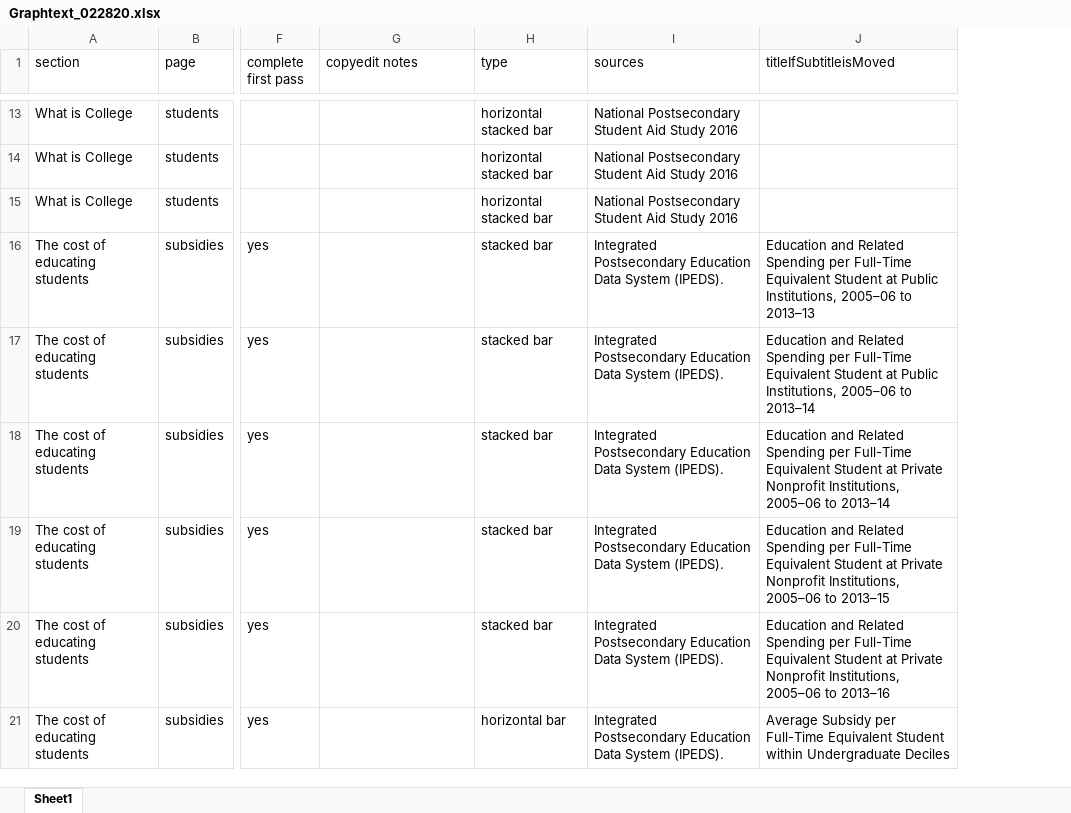
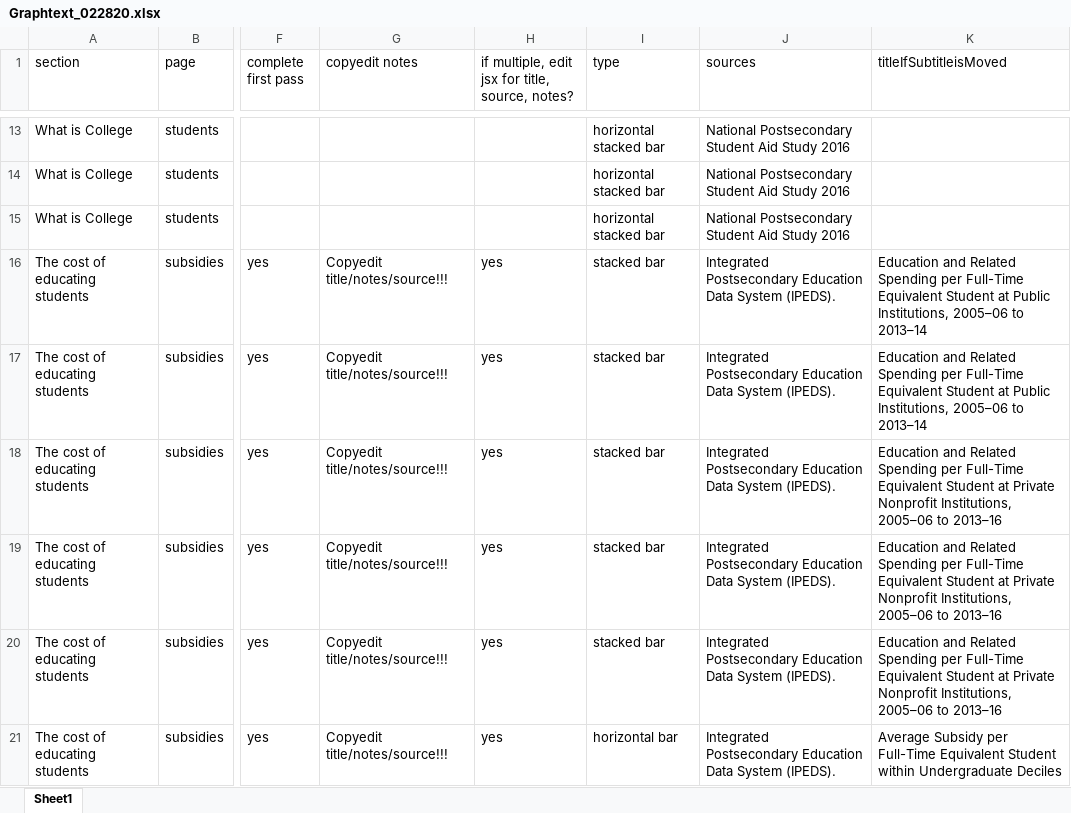
Before and after one commit to UrbanInstitute/ed-data, an Excel workbook: updated_script/Graphtext_022820.xlsx, sheet Sheet1, drawn as a sheet; only a part is shown, gaps mark what is left out; values as stored, in another font and other column widths than the file's, no borders; addresses are those after the commit; the diff covers the shown part only; the diff names each change by its address in the sheet, - before the commit and + after, or states it on an @@ line.

```diff
--- a/updated_script/Graphtext_022820.xlsx (sheet Sheet1)
+++ b/updated_script/Graphtext_022820.xlsx (sheet Sheet1)
+column H, row 1: if multiple, edit jsx for title, source, notes?; rows 16-21: all yes
-G16:G21 (copyedit notes): (empty)
+G16:G21 (copyedit notes): Copyedit title/notes/source!!!
-K16 (titleIfSubtitleisMoved): …2005–06 to 2013–13
+K16 (titleIfSubtitleisMoved): …2005–06 to 2013–14
-K18 (titleIfSubtitleisMoved): …2005–06 to 2013–14
+K18 (titleIfSubtitleisMoved): …2005–06 to 2013–16
-K19 (titleIfSubtitleisMoved): …2005–06 to 2013–15
+K19 (titleIfSubtitleisMoved): …2005–06 to 2013–16
```
Also changed, not shown: 27 edited cells and cell formats elsewhere in this sheet, formulas that keep their value, 34 other files.
